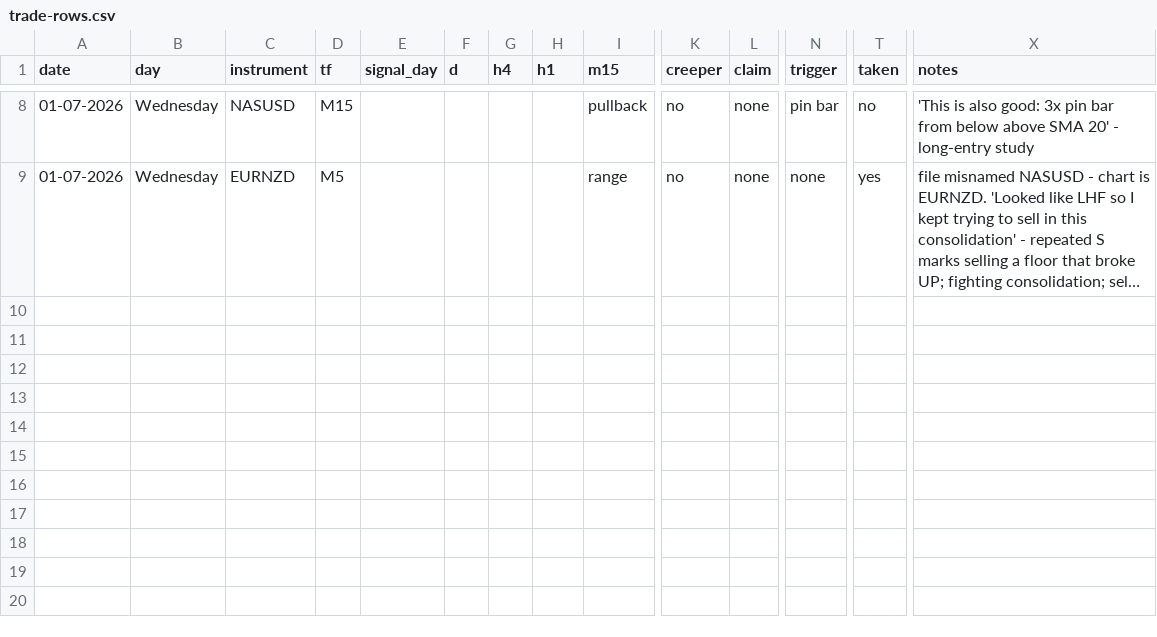
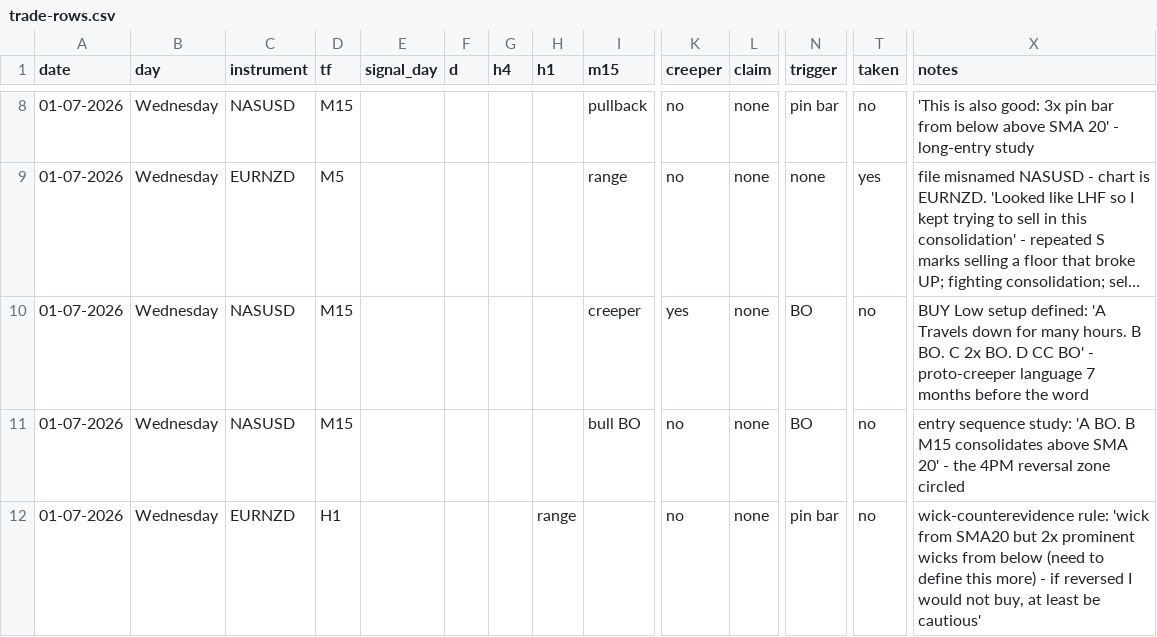
Before and after one commit to nomss/trade-row-lab, a CSV file: trade-rows.csv, drawn as a sheet; only a part is shown, gaps mark what is left out; long unchanged cells end in …; rows hold the shown columns only; the diff names each change by its address in the sheet, - before the commit and + after, or states it on an @@ line.

```diff
--- a/trade-rows.csv
+++ b/trade-rows.csv
+row 10: 01-07-2026 | Wednesday | NASUSD | M15 |  |  |  |  | creeper | yes | none | BO | no | BUY Low setup defined: 'A Travels down for many hours. B BO. C 2x BO. D CC BO' - proto-creeper language 7 months before the word
+row 11: 01-07-2026 | Wednesday | NASUSD | M15 |  |  |  |  | bull BO | no | none | BO | no | entry sequence study: 'A BO. B M15 consolidates above SMA 20' - the 4PM reversal zone circled
+row 12: 01-07-2026 | Wednesday | EURNZD | H1 |  |  |  | range |  | no | none | pin bar | no | wick-counterevidence rule: 'wick from SMA20 but 2x prominent wicks from below (need to define this more) - if reversed I would not buy, at least be cautious'
```
Also changed, not shown: 1 other file.
